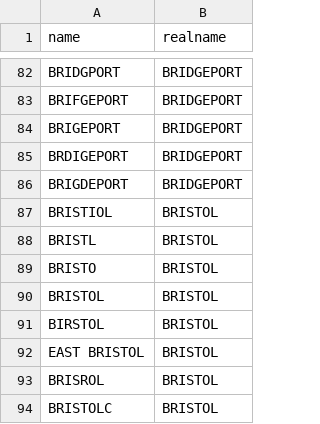
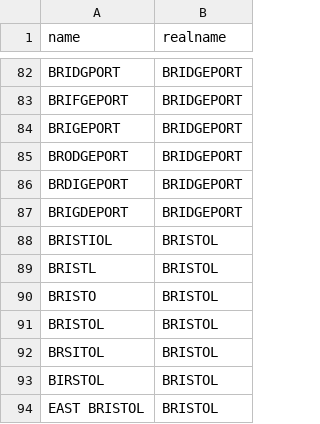
Before and after one commit to CT-Data-Collaborative/ctnamecleaner, a CSV file: ctnamecleaner.csv, drawn as a sheet; only a part is shown, gaps mark what is left out; the shorter side is filled out with more unchanged rows; the diff names each change by its address in the sheet, - before the commit and + after, or states it on an @@ line.

Commit message:
Update ctnamecleaner.csv

```diff
--- a/ctnamecleaner.csv
+++ b/ctnamecleaner.csv
+row 85: BRODGEPORT | BRIDGEPORT
+row 92: BRSITOL | BRISTOL
```
